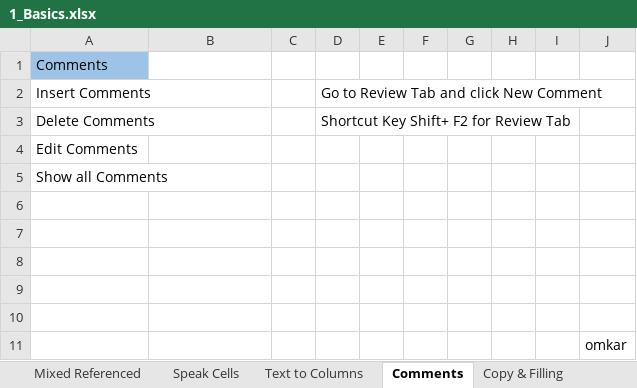
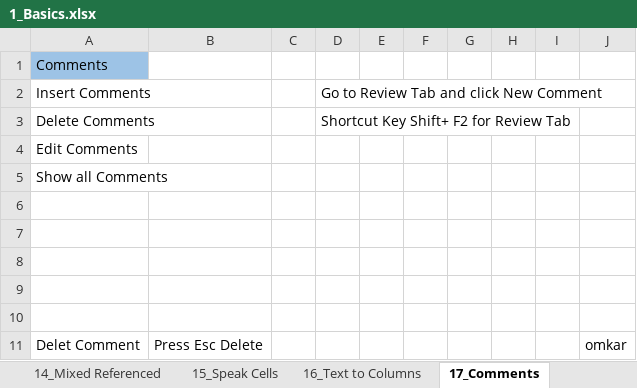
Before and after one commit to Omkar-Pomendkar/Excel, an Excel workbook: 1_Basics.xlsx, sheet 17_Comments, drawn as a sheet; values as stored, in another font and other column widths than the file's, no borders; removed rows and columns are numbered as before the commit, all else as after; the diff names each change by its address in the sheet, - before the commit and + after, or states it on an @@ line.

```diff
--- a/1_Basics.xlsx (sheet 17_Comments)
+++ b/1_Basics.xlsx (sheet 17_Comments)
-sheet tab: Mixed Referenced
+sheet tab: 14_Mixed Referenced
-sheet tab: Speak Cells
+sheet tab: 15_Speak Cells
-sheet tab: Text to Columns
+sheet tab: 16_Text to Columns
-sheet tab: Comments
+sheet tab: 17_Comments
-row 11:  |  |  |  |  |  |  |  |  | omkar
+row 11: Delet Comment | Press Esc Delete |  |  |  |  |  |  |  | omkar
```
Also changed, not shown: sheet 7_Formatting, sheet 13_Absolute Refrence, sheet 12_Relative Reference, sheet 22_Custom Views, sheet 19_Advance Fill, sheet 8_ Name Range, 7 more sheets, other sheet tabs, 1 other file.
